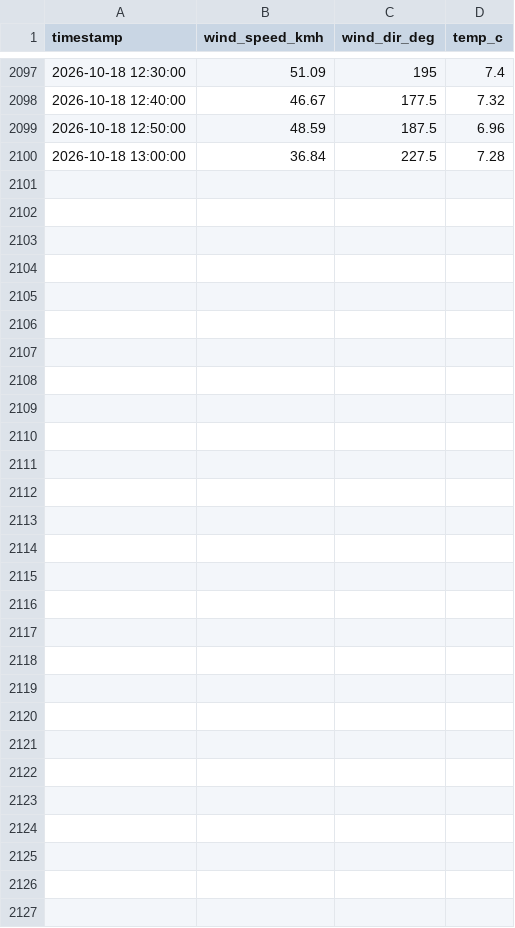
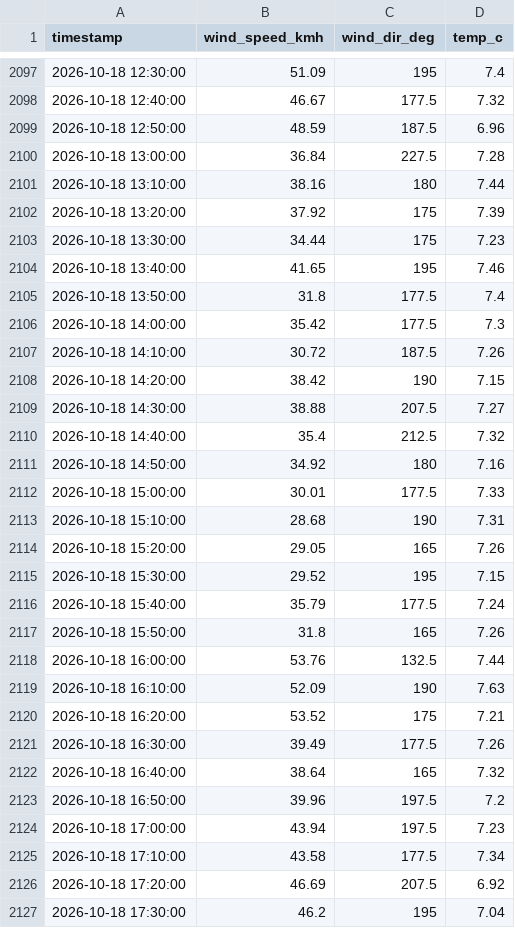
Before and after one commit to pscaplazi/lucmagn-vent, a CSV file: data/2026-10.csv, drawn as a sheet; only a part is shown, gaps mark what is left out; the diff names each change by its address in the sheet, - before the commit and + after, or states it on an @@ line.

```diff
--- a/data/2026-10.csv
+++ b/data/2026-10.csv
+row 2101: 2026-10-18 13:10:00 | 38.16 | 180 | 7.44
+row 2102: 2026-10-18 13:20:00 | 37.92 | 175 | 7.39
+row 2103: 2026-10-18 13:30:00 | 34.44 | 175 | 7.23
+row 2104: 2026-10-18 13:40:00 | 41.65 | 195 | 7.46
+row 2105: 2026-10-18 13:50:00 | 31.8 | 177.5 | 7.4
+row 2106: 2026-10-18 14:00:00 | 35.42 | 177.5 | 7.3
+row 2107: 2026-10-18 14:10:00 | 30.72 | 187.5 | 7.26
+row 2108: 2026-10-18 14:20:00 | 38.42 | 190 | 7.15
+row 2109: 2026-10-18 14:30:00 | 38.88 | 207.5 | 7.27
+row 2110: 2026-10-18 14:40:00 | 35.4 | 212.5 | 7.32
+row 2111: 2026-10-18 14:50:00 | 34.92 | 180 | 7.16
+row 2112: 2026-10-18 15:00:00 | 30.01 | 177.5 | 7.33
+row 2113: 2026-10-18 15:10:00 | 28.68 | 190 | 7.31
+row 2114: 2026-10-18 15:20:00 | 29.05 | 165 | 7.26
+row 2115: 2026-10-18 15:30:00 | 29.52 | 195 | 7.15
+row 2116: 2026-10-18 15:40:00 | 35.79 | 177.5 | 7.24
+row 2117: 2026-10-18 15:50:00 | 31.8 | 165 | 7.26
+row 2118: 2026-10-18 16:00:00 | 53.76 | 132.5 | 7.44
+row 2119: 2026-10-18 16:10:00 | 52.09 | 190 | 7.63
+row 2120: 2026-10-18 16:20:00 | 53.52 | 175 | 7.21
+row 2121: 2026-10-18 16:30:00 | 39.49 | 177.5 | 7.26
+row 2122: 2026-10-18 16:40:00 | 38.64 | 165 | 7.32
+row 2123: 2026-10-18 16:50:00 | 39.96 | 197.5 | 7.2
+row 2124: 2026-10-18 17:00:00 | 43.94 | 197.5 | 7.23
+row 2125: 2026-10-18 17:10:00 | 43.58 | 177.5 | 7.34
+row 2126: 2026-10-18 17:20:00 | 46.69 | 207.5 | 6.92
+row 2127: 2026-10-18 17:30:00 | 46.2 | 195 | 7.04
```
